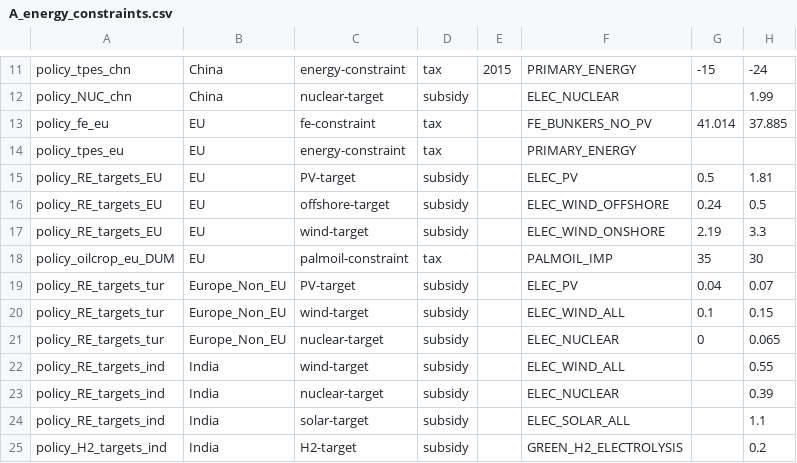
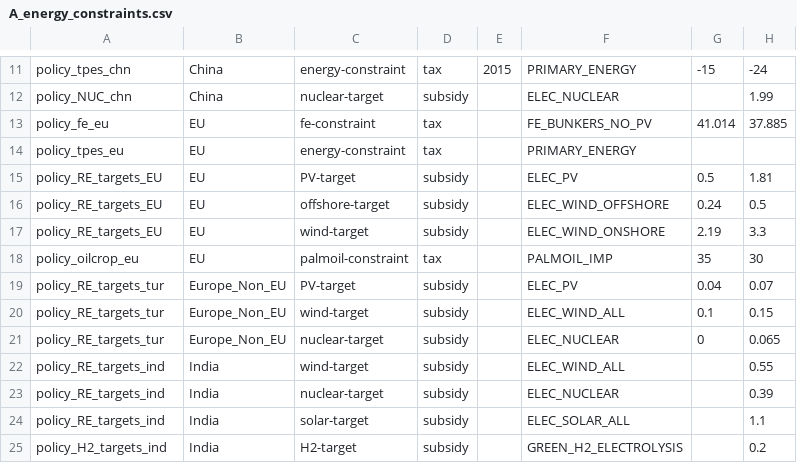
Before and after one commit to russellhz/gcam-core, a CSV file: input/gcamdata/inst/extdata/policy/A_energy_constraints.csv, drawn as a sheet; only a part is shown, gaps mark what is left out; the diff names each change by its address in the sheet, - before the commit and + after, or states it on an @@ line.

Commit message:
files not in data system

```diff
--- a/input/gcamdata/inst/extdata/policy/A_energy_constraints.csv
+++ b/input/gcamdata/inst/extdata/policy/A_energy_constraints.csv
-A18: policy_oilcrop_eu_DUM
+A18: policy_oilcrop_eu
```
Also changed, not shown: 7 other files.
